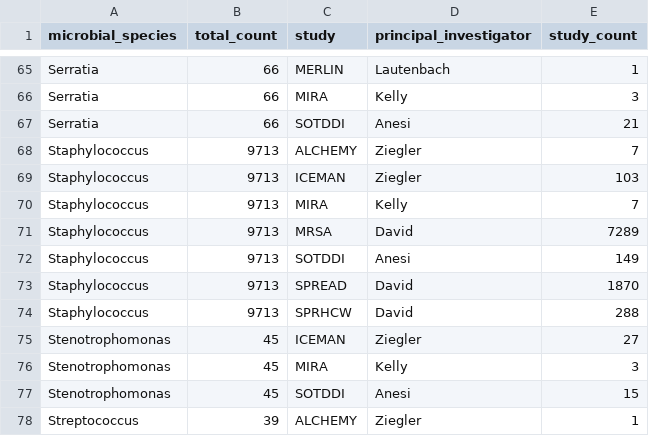
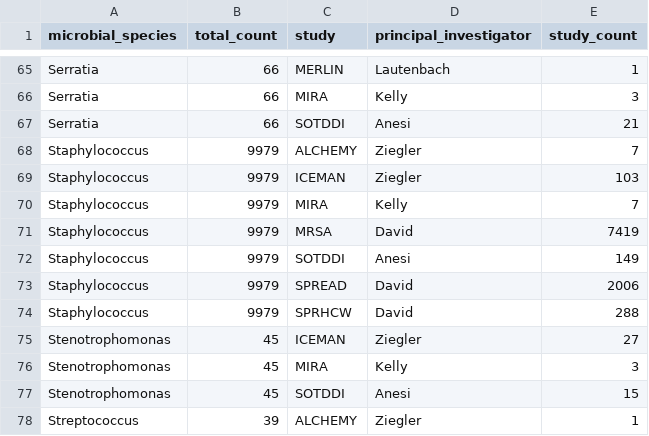
Before and after one commit to bjklab/motionlab-site, a CSV file: data_cstar/cstar_lv_cx_totals.csv, drawn as a sheet; only a part is shown, gaps mark what is left out.

```diff
--- a/data_cstar/cstar_lv_cx_totals.csv
+++ b/data_cstar/cstar_lv_cx_totals.csv
@@ -67,9 +67,9 @@ Serratia,66,MIRA,Kelly,3
 Serratia,66,SOTDDI,Anesi,21
-Staphylococcus,9713,ALCHEMY,Ziegler,7
-Staphylococcus,9713,ICEMAN,Ziegler,103
-Staphylococcus,9713,MIRA,Kelly,7
-Staphylococcus,9713,MRSA,David,7289
-Staphylococcus,9713,SOTDDI,Anesi,149
-Staphylococcus,9713,SPREAD,David,1870
-Staphylococcus,9713,SPRHCW,David,288
+Staphylococcus,9979,ALCHEMY,Ziegler,7
+Staphylococcus,9979,ICEMAN,Ziegler,103
+Staphylococcus,9979,MIRA,Kelly,7
+Staphylococcus,9979,MRSA,David,7419
+Staphylococcus,9979,SOTDDI,Anesi,149
+Staphylococcus,9979,SPREAD,David,2006
+Staphylococcus,9979,SPRHCW,David,288
 Stenotrophomonas,45,ICEMAN,Ziegler,27
```
Also changed, not shown: data_cstar/cstar_lv_raw_specimen_totals.csv, data_cstar/spaceman/study_specimen_totals_spaceman.csv, 47 other files.
